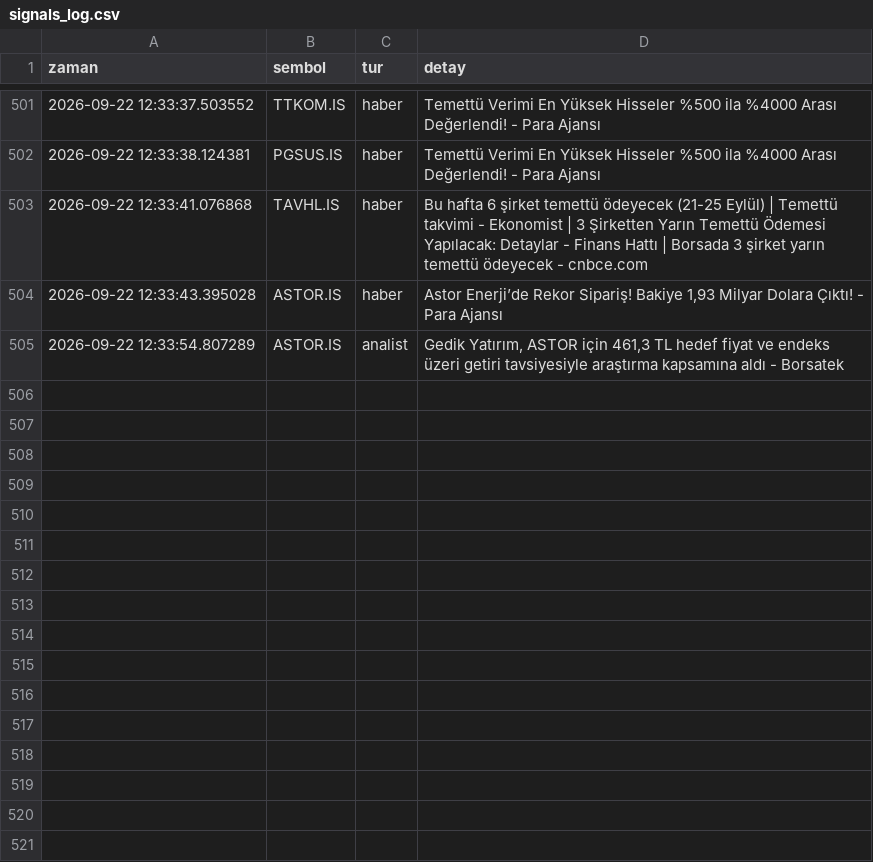
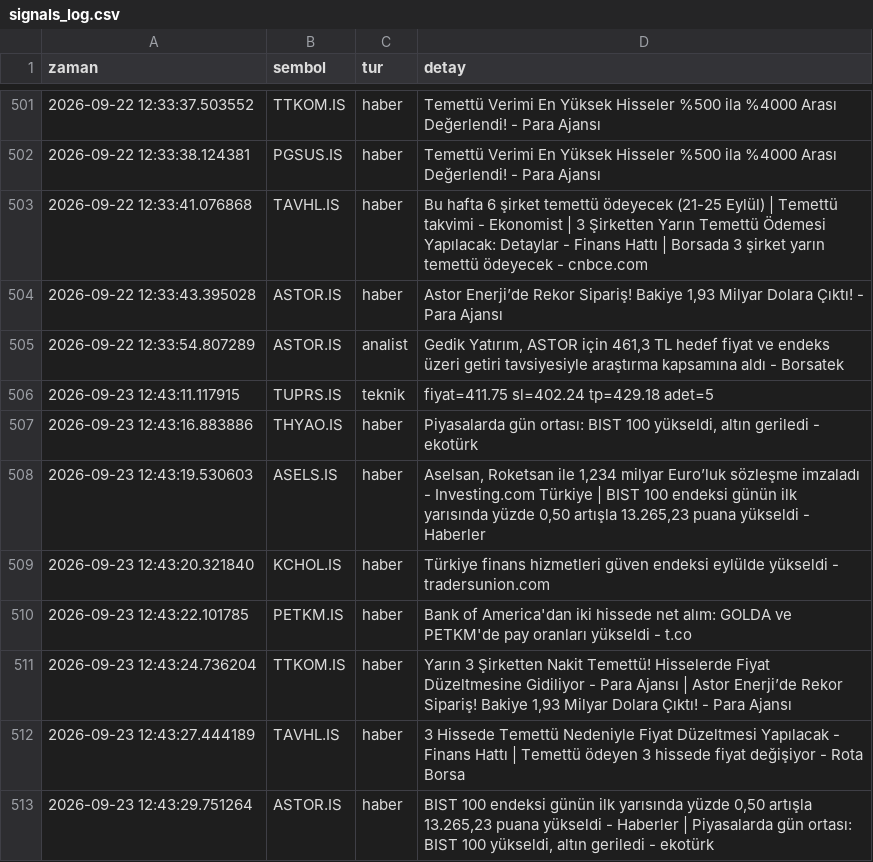
Before and after one commit to dujlif/A1-test-, a CSV file: signals_log.csv, drawn as a sheet; only a part is shown, gaps mark what is left out.

```diff
--- a/signals_log.csv
+++ b/signals_log.csv
@@ -505 +505,9 @@ zaman,sembol,tur,detay
 2026-09-22 12:33:54.807289,ASTOR.IS,analist,"Gedik Yatırım, ASTOR için 461,3 TL hedef fiyat ve endeks üzeri getiri tavsiyesiyle araştırma kapsamına aldı - Borsatek"
+2026-09-23 12:43:11.117915,TUPRS.IS,teknik,fiyat=411.75 sl=402.24 tp=429.18 adet=5
+2026-09-23 12:43:16.883886,THYAO.IS,haber,"Piyasalarda gün ortası: BIST 100 yükseldi, altın geriledi - ekotürk"
+2026-09-23 12:43:19.530603,ASELS.IS,haber,"Aselsan, Roketsan ile 1,234 milyar Euro’luk sözleşme imzaladı - Investing.com Türkiye | BIST 100 endeksi günün ilk yarısında yüzde 0,50 artışla 13.265,23 puana yükseldi - Haberler"
+2026-09-23 12:43:20.321840,KCHOL.IS,haber,Türkiye finans hizmetleri güven endeksi eylülde yükseldi - tradersunion.com
+2026-09-23 12:43:22.101785,PETKM.IS,haber,Bank of America'dan iki hissede net alım: GOLDA ve PETKM'de pay oranları yükseldi - t.co
+2026-09-23 12:43:24.736204,TTKOM.IS,haber,"Yarın 3 Şirketten Nakit Temettü! Hisselerde Fiyat Düzeltmesine Gidiliyor - Para Ajansı | Astor Enerji’de Rekor Sipariş! Bakiye 1,93 Milyar Dolara Çıktı! - Para Ajansı"
+2026-09-23 12:43:27.444189,TAVHL.IS,haber,3 Hissede Temettü Nedeniyle Fiyat Düzeltmesi Yapılacak - Finans Hattı | Temettü ödeyen 3 hissede fiyat değişiyor - Rota Borsa
+2026-09-23 12:43:29.751264,ASTOR.IS,haber,"BIST 100 endeksi günün ilk yarısında yüzde 0,50 artışla 13.265,23 puana yükseldi - Haberler | Piyasalarda gün ortası: BIST 100 yükseldi, altın geriledi - ekotürk"
```
Also changed, not shown: 1 other file.
